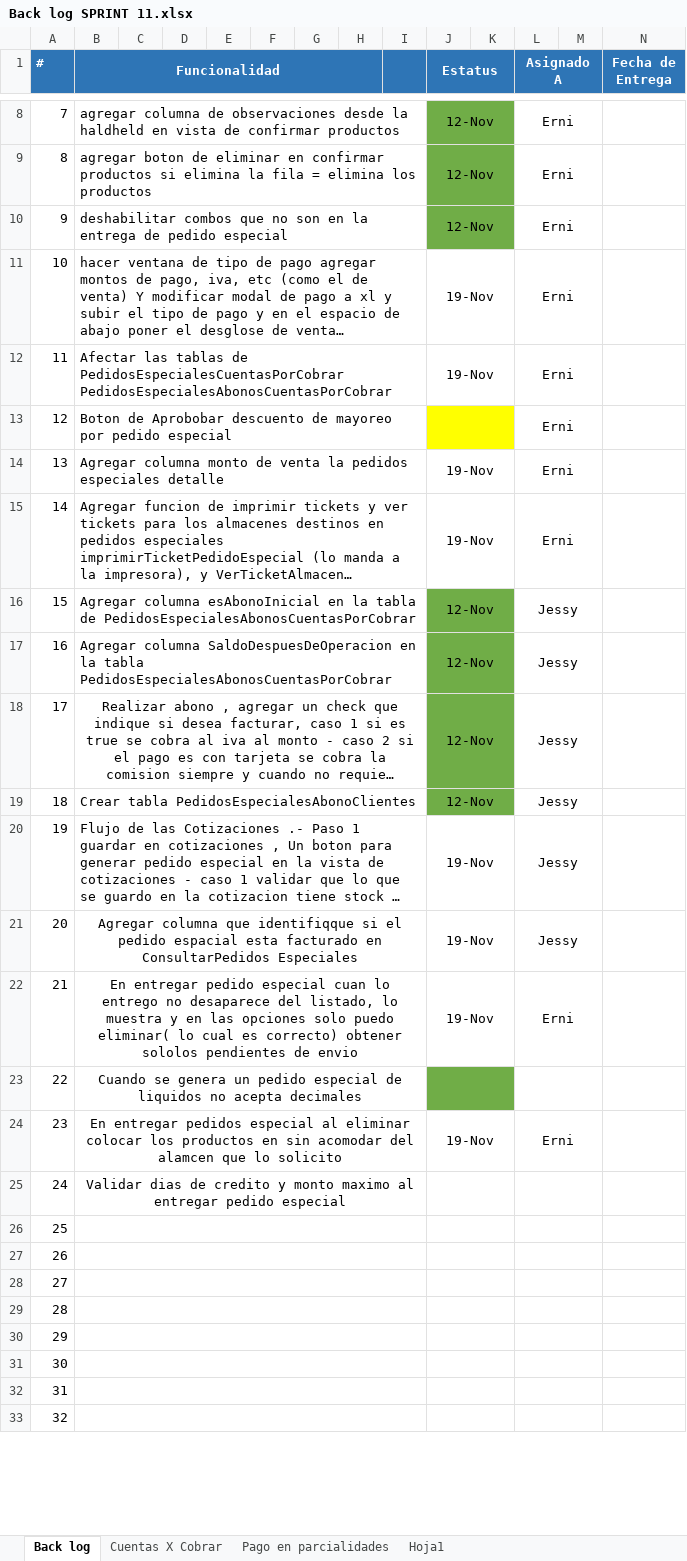
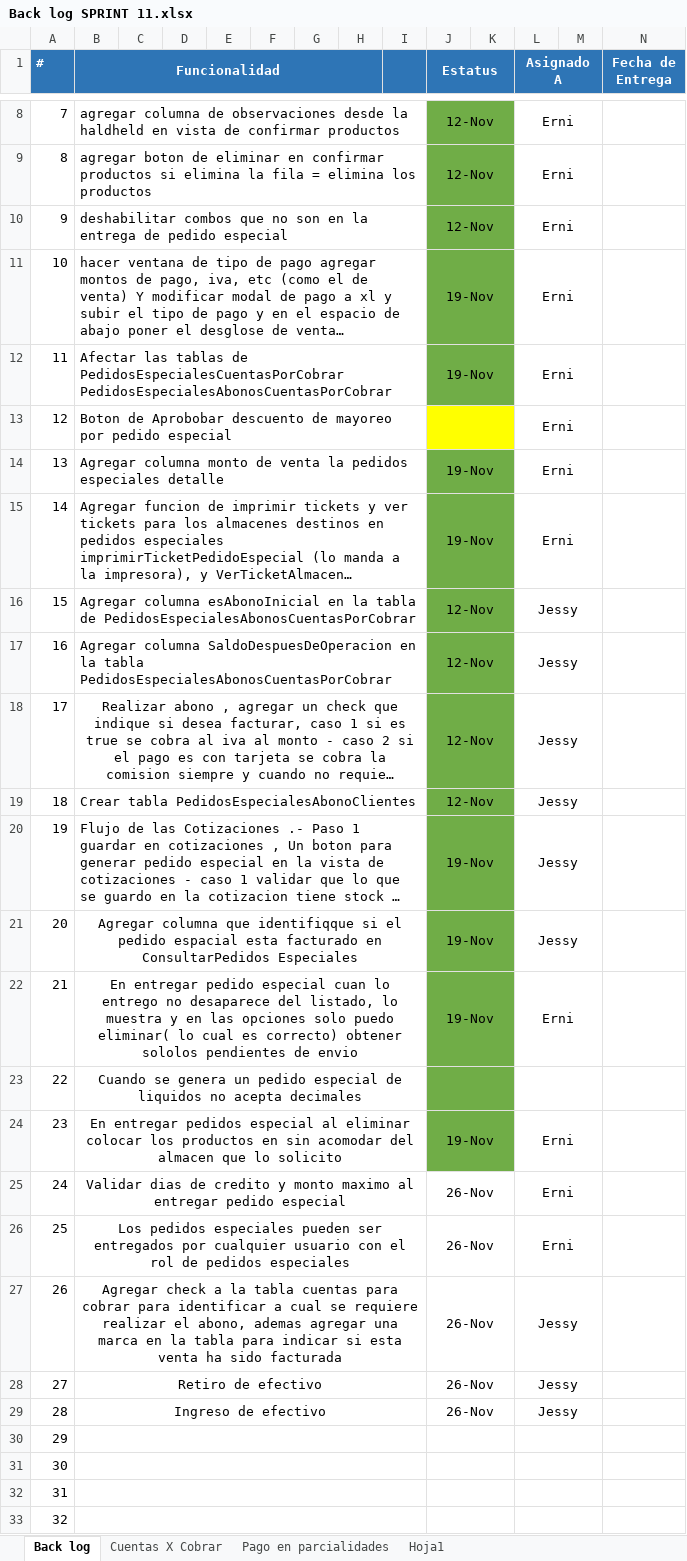
Before and after one commit to varCloud/comercializadora, an Excel workbook: Analisis/SPRINTs/Back log SPRINT 11.xlsx, sheet Back log, drawn as a sheet; only a part is shown, gaps mark what is left out; long unchanged cells end in …; values as stored, in another font and other column widths than the file's, no borders; the diff names each change by its address in the sheet, - before the commit and + after, or states it on an @@ line.

Commit message:
mas trabajo
mas trabajo

```diff
--- a/Analisis/SPRINTs/Back log SPRINT 11.xlsx (sheet Back log)
+++ b/Analisis/SPRINTs/Back log SPRINT 11.xlsx (sheet Back log)
-J11:K12 fill: none
+J11:K12 fill: #70AD47
-J14:K15 fill: none
+J14:K15 fill: #70AD47
-J20:K22 fill: none
+J20:K22 fill: #70AD47
-B24 (Funcionalidad): …acomodar del alamcen que lo…
+B24 (Funcionalidad): …acomodar del almacen que lo…
-J24:K24 fill: none
+J24:K24 fill: #70AD47
-J25:J29 (Estatus): (empty)
+J25:J29 (Estatus): 26-Nov
-L25:L26 (Asignado A): (empty)
+L25:L26 (Asignado A): Erni
-B26 (Funcionalidad): (empty)
+B26 (Funcionalidad): Los pedidos especiales pueden ser entregados por cualquier usuario con el rol de pedidos especiales
-B27 (Funcionalidad): (empty)
+B27 (Funcionalidad): Agregar check a la tabla cuentas para cobrar para identificar a cual se requiere realizar el abono, ademas agregar una marca en la tabla para indicar si esta venta ha sido facturada
-L27:L29 (Asignado A): (empty)
+L27:L29 (Asignado A): Jessy
-B28 (Funcionalidad): (empty)
+B28 (Funcionalidad): Retiro de efectivo
-B29 (Funcionalidad): (empty)
+B29 (Funcionalidad): Ingreso de efectivo
```
